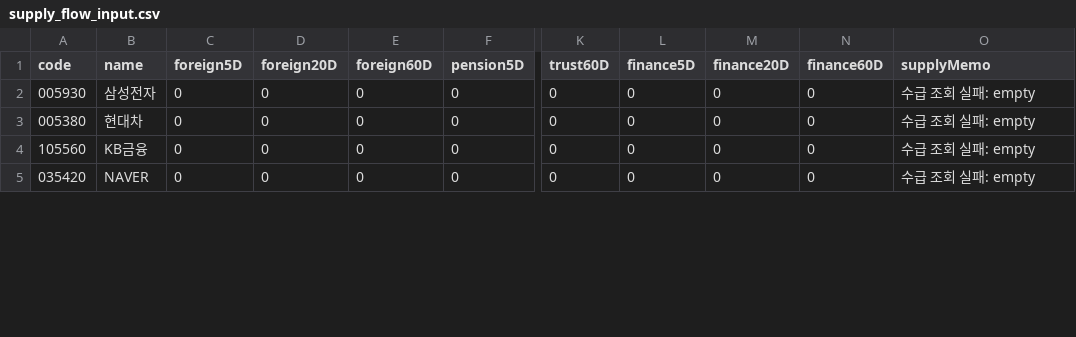
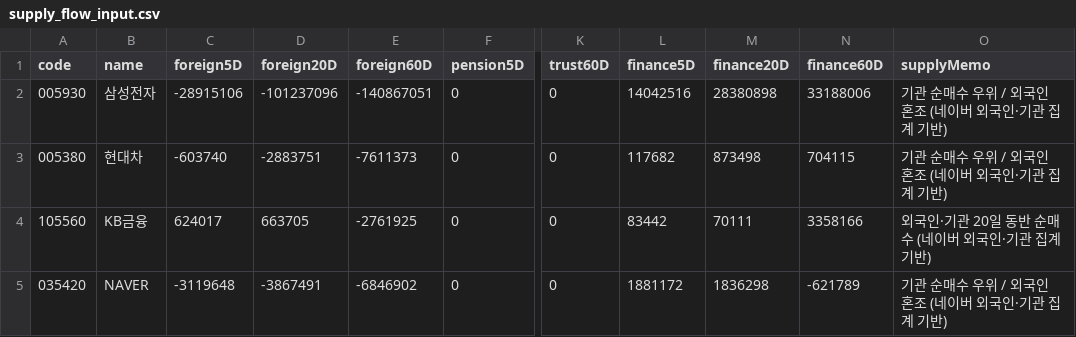
Before and after one commit to babbu28238/investment-json-data, a CSV file: supply_flow_input.csv, drawn as a sheet; only a part is shown, gaps mark what is left out; the diff covers the shown part only; the diff names each change by its address in the sheet, - before the commit and + after, or states it on an @@ line.

```diff
--- a/supply_flow_input.csv
+++ b/supply_flow_input.csv
-C2 (foreign5D): 0
+C2 (foreign5D): -28915106
-D2 (foreign20D): 0
+D2 (foreign20D): -101237096
-E2 (foreign60D): 0
+E2 (foreign60D): -140867051
-L2 (finance5D): 0
+L2 (finance5D): 14042516
-M2 (finance20D): 0
+M2 (finance20D): 28380898
-N2 (finance60D): 0
+N2 (finance60D): 33188006
-O2:O3 (supplyMemo): 수급 조회 실패: empty
+O2:O3 (supplyMemo): 기관 순매수 우위 / 외국인 혼조 (네이버 외국인·기관 집계 기반)
-C3 (foreign5D): 0
+C3 (foreign5D): -603740
-D3 (foreign20D): 0
+D3 (foreign20D): -2883751
-E3 (foreign60D): 0
+E3 (foreign60D): -7611373
-L3 (finance5D): 0
+L3 (finance5D): 117682
-M3 (finance20D): 0
+M3 (finance20D): 873498
-N3 (finance60D): 0
+N3 (finance60D): 704115
-C4 (foreign5D): 0
+C4 (foreign5D): 624017
-D4 (foreign20D): 0
+D4 (foreign20D): 663705
-E4 (foreign60D): 0
+E4 (foreign60D): -2761925
-L4 (finance5D): 0
+L4 (finance5D): 83442
-M4 (finance20D): 0
+M4 (finance20D): 70111
-N4 (finance60D): 0
+N4 (finance60D): 3358166
-O4 (supplyMemo): 수급 조회 실패: empty
+O4 (supplyMemo): 외국인·기관 20일 동반 순매수 (네이버 외국인·기관 집계 기반)
-C5 (foreign5D): 0
+C5 (foreign5D): -3119648
-D5 (foreign20D): 0
+D5 (foreign20D): -3867491
-E5 (foreign60D): 0
+E5 (foreign60D): -6846902
-L5 (finance5D): 0
+L5 (finance5D): 1881172
-M5 (finance20D): 0
+M5 (finance20D): 1836298
-N5 (finance60D): 0
+N5 (finance60D): -621789
-O5 (supplyMemo): 수급 조회 실패: empty
+O5 (supplyMemo): 기관 순매수 우위 / 외국인 혼조 (네이버 외국인·기관 집계 기반)
```
Also changed, not shown: 140 edited cells elsewhere in this file, report_hints.csv, 27 other files.
